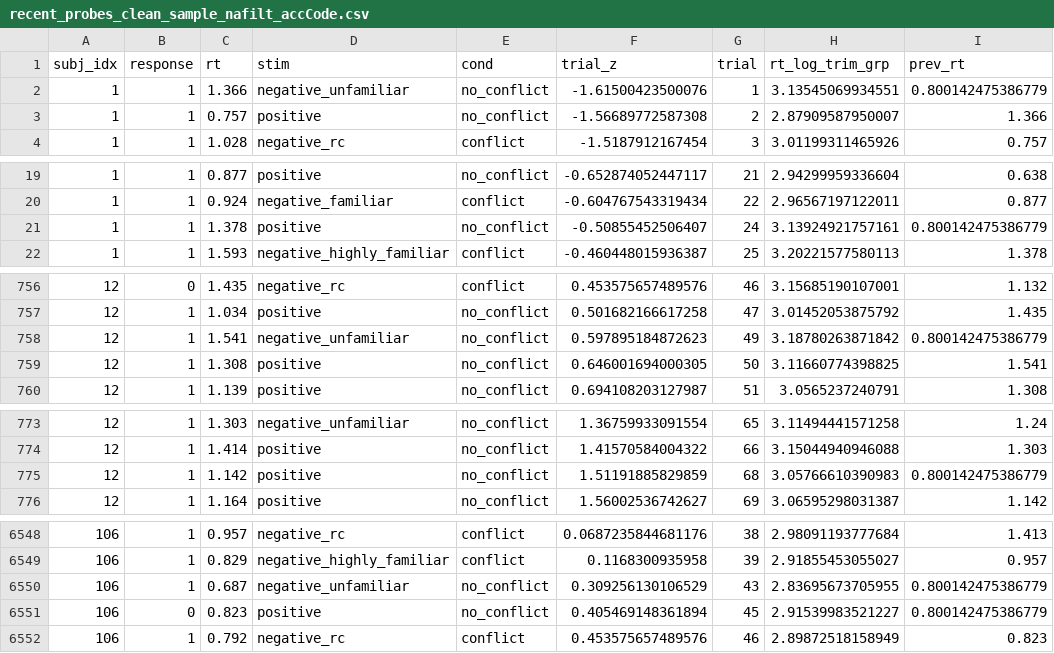
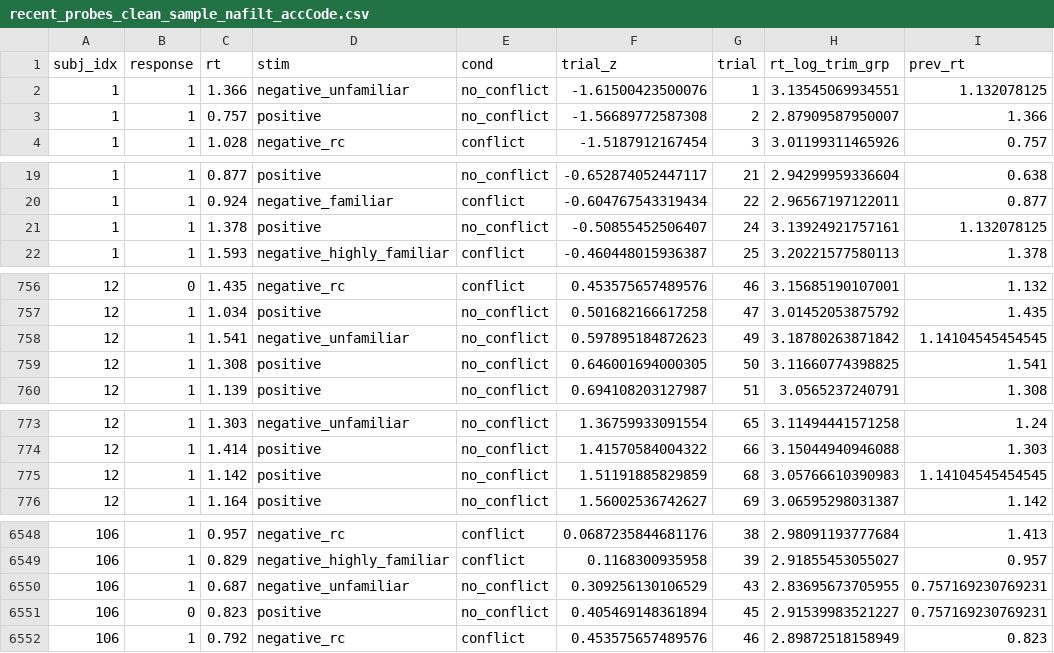
Before and after one commit to UNCDEPENdLab/PD_Inhibition_DDM, a CSV file: Data/preprocessed/recent_probes_clean_sample_nafilt_accCode.csv, drawn as a sheet; only a part is shown, gaps mark what is left out; the diff covers the shown part only.

```diff
--- a/Data/preprocessed/recent_probes_clean_sample_nafilt_accCode.csv
+++ b/Data/preprocessed/recent_probes_clean_sample_nafilt_accCode.csv
@@ -1,3 +1,3 @@
 "subj_idx","response","rt","stim","cond","trial_z","trial","rt_log_trim_grp","prev_rt"
-1,1,1.366,"negative_unfamiliar","no_conflict",-1.61500423500076,1,3.13545069934551,0.800142475386779
+1,1,1.366,"negative_unfamiliar","no_conflict",-1.61500423500076,1,3.13545069934551,1.132078125
 1,1,0.757,"positive","no_conflict",-1.56689772587308,2,2.87909587950007,1.366
@@ -20,3 +20,3 @@
 1,1,0.924,"negative_familiar","conflict",-0.604767543319434,22,2.96567197122011,0.877
-1,1,1.378,"positive","no_conflict",-0.50855452506407,24,3.13924921757161,0.800142475386779
+1,1,1.378,"positive","no_conflict",-0.50855452506407,24,3.13924921757161,1.132078125
 1,1,1.593,"negative_highly_familiar","conflict",-0.460448015936387,25,3.20221577580113,1.378
@@ -757,3 +757,3 @@
 12,1,1.034,"positive","no_conflict",0.501682166617258,47,3.01452053875792,1.435
-12,1,1.541,"negative_unfamiliar","no_conflict",0.597895184872623,49,3.18780263871842,0.800142475386779
+12,1,1.541,"negative_unfamiliar","no_conflict",0.597895184872623,49,3.18780263871842,1.14104545454545
 12,1,1.308,"positive","no_conflict",0.646001694000305,50,3.11660774398825,1.541
@@ -774,3 +774,3 @@
 12,1,1.414,"positive","no_conflict",1.41570584004322,66,3.15044940946088,1.303
-12,1,1.142,"positive","no_conflict",1.51191885829859,68,3.05766610390983,0.800142475386779
+12,1,1.142,"positive","no_conflict",1.51191885829859,68,3.05766610390983,1.14104545454545
 12,1,1.164,"positive","no_conflict",1.56002536742627,69,3.06595298031387,1.142
@@ -6549,4 +6549,4 @@
 106,1,0.829,"negative_highly_familiar","conflict",0.1168300935958,39,2.91855453055027,0.957
-106,1,0.687,"negative_unfamiliar","no_conflict",0.309256130106529,43,2.83695673705955,0.800142475386779
-106,0,0.823,"positive","no_conflict",0.405469148361894,45,2.91539983521227,0.800142475386779
+106,1,0.687,"negative_unfamiliar","no_conflict",0.309256130106529,43,2.83695673705955,0.757169230769231
+106,0,0.823,"positive","no_conflict",0.405469148361894,45,2.91539983521227,0.757169230769231
 106,1,0.792,"negative_rc","conflict",0.453575657489576,46,2.89872518158949,0.823
```
Also changed, not shown: 26 edited cells elsewhere in this file, Data/preprocessed/recent_probes_full_sample_nafilt_accCode.csv, 3 other files.
